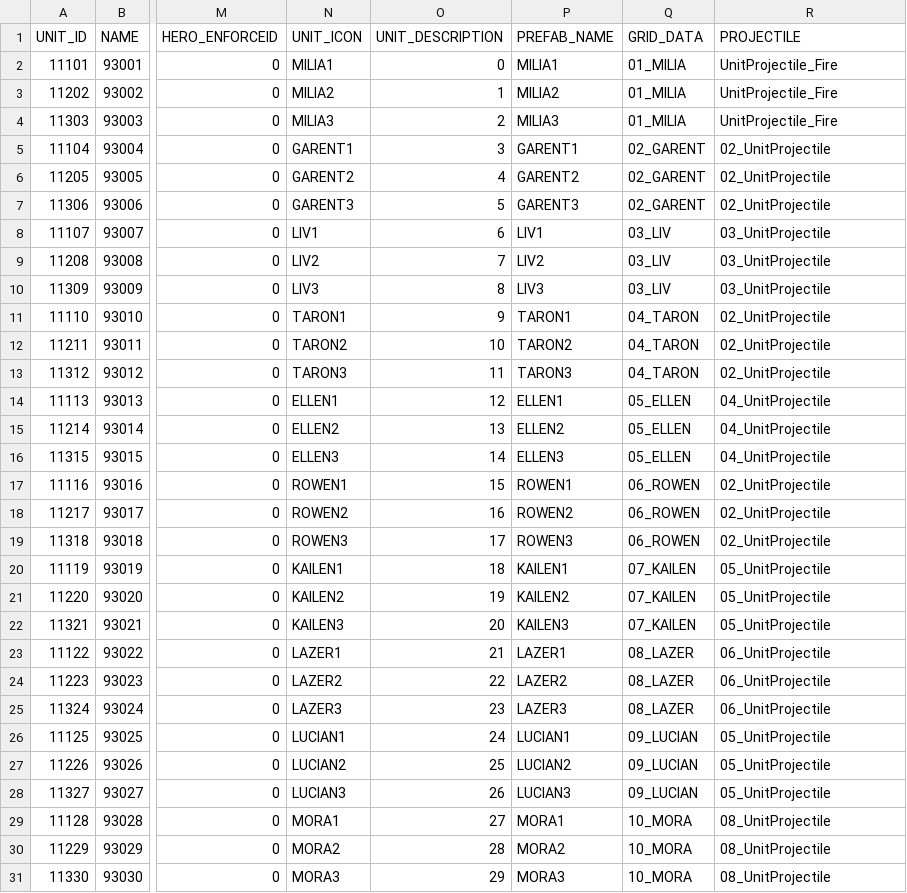
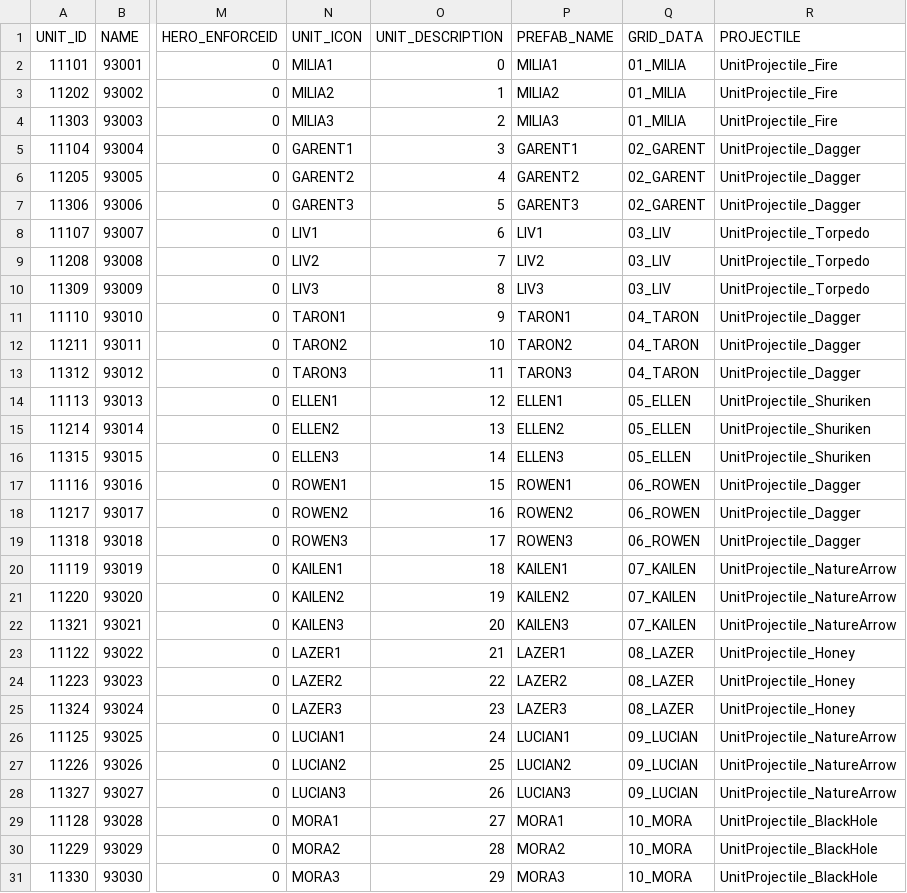
Before and after one commit to hi7524/HireAndHold, a CSV file: Assets/DataTables/UnitTable.csv, drawn as a sheet; only a part is shown, gaps mark what is left out; the diff covers the shown part only; the diff names each change by its address in the sheet, - before the commit and + after, or states it on an @@ line.

Commit message:
improve unit projectile visuals and organization

```diff
--- a/Assets/DataTables/UnitTable.csv
+++ b/Assets/DataTables/UnitTable.csv
-R5:R7 (PROJECTILE): 02_UnitProjectile
+R5:R7 (PROJECTILE): UnitProjectile_Dagger
-R8:R10 (PROJECTILE): 03_UnitProjectile
+R8:R10 (PROJECTILE): UnitProjectile_Torpedo
-R11:R13 (PROJECTILE): 02_UnitProjectile
+R11:R13 (PROJECTILE): UnitProjectile_Dagger
-R14:R16 (PROJECTILE): 04_UnitProjectile
+R14:R16 (PROJECTILE): UnitProjectile_Shuriken
-R17:R19 (PROJECTILE): 02_UnitProjectile
+R17:R19 (PROJECTILE): UnitProjectile_Dagger
-R20:R22 (PROJECTILE): 05_UnitProjectile
+R20:R22 (PROJECTILE): UnitProjectile_NatureArrow
-R23:R25 (PROJECTILE): 06_UnitProjectile
+R23:R25 (PROJECTILE): UnitProjectile_Honey
-R26:R28 (PROJECTILE): 05_UnitProjectile
+R26:R28 (PROJECTILE): UnitProjectile_NatureArrow
-R29:R31 (PROJECTILE): 08_UnitProjectile
+R29:R31 (PROJECTILE): UnitProjectile_BlackHole
```
Also changed, not shown: 57 edited cells elsewhere in this file, 58 other files.
